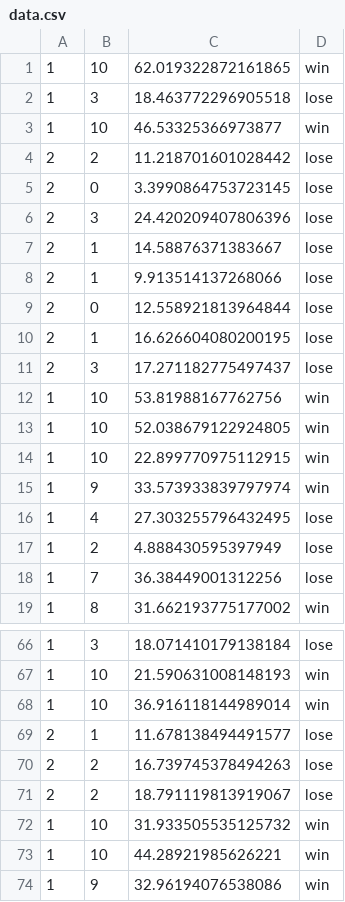
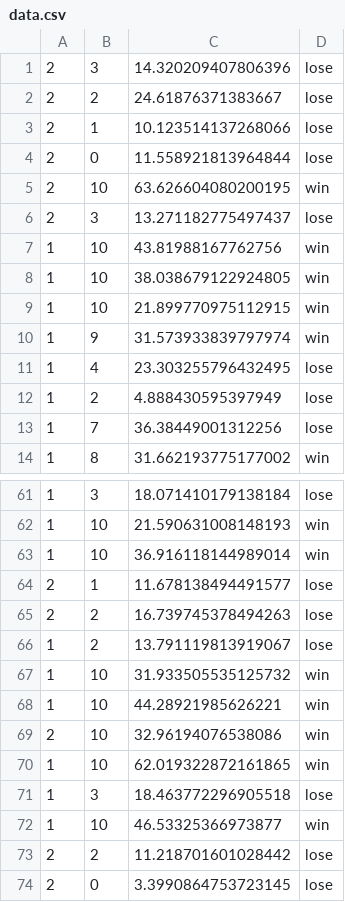
Before and after one commit to Pi-Jey/insert_coin, a CSV file: Lab5/data.csv, drawn as a sheet; only a part is shown, gaps mark what is left out; the diff covers the shown part only.

```diff
--- a/Lab5/data.csv
+++ b/Lab5/data.csv
@@ -1,17 +1,12 @@
-1,10,62.019322872161865,win
-1,3,18.463772296905518,lose
-1,10,46.53325366973877,win
-2,2,11.218701601028442,lose
-2,0,3.3990864753723145,lose
-2,3,24.420209407806396,lose
-2,1,14.58876371383667,lose
-2,1,9.913514137268066,lose
-2,0,12.558921813964844,lose
-2,1,16.626604080200195,lose
-2,3,17.271182775497437,lose
-1,10,53.81988167762756,win
-1,10,52.038679122924805,win
-1,10,22.899770975112915,win
-1,9,33.573933839797974,win
-1,4,27.303255796432495,lose
+2,3,14.320209407806396,lose
+2,2,24.61876371383667,lose
+2,1,10.123514137268066,lose
+2,0,11.558921813964844,lose
+2,10,63.626604080200195,win
+2,3,13.271182775497437,lose
+1,10,43.81988167762756,win
+1,10,38.038679122924805,win
+1,10,21.899770975112915,win
+1,9,31.573933839797974,win
+1,4,23.303255796432495,lose
 1,2,4.888430595397949,lose
@@ -70,5 +65,10 @@
 2,2,16.739745378494263,lose
-2,2,18.791119813919067,lose
+1,2,13.791119813919067,lose
 1,10,31.933505535125732,win
 1,10,44.28921985626221,win
-1,9,32.96194076538086,win
+2,10,32.96194076538086,win
+1,10,62.019322872161865,win
+1,3,18.463772296905518,lose
+1,10,46.53325366973877,win
+2,2,11.218701601028442,lose
+2,0,3.3990864753723145,lose
```
Also changed, not shown: 1 added row, 1 removed row and 24 edited cells elsewhere in this file.
